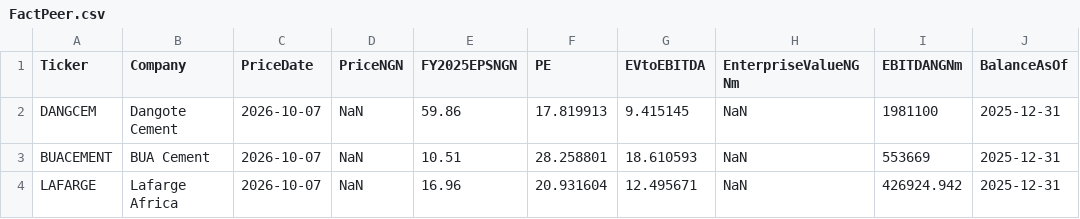
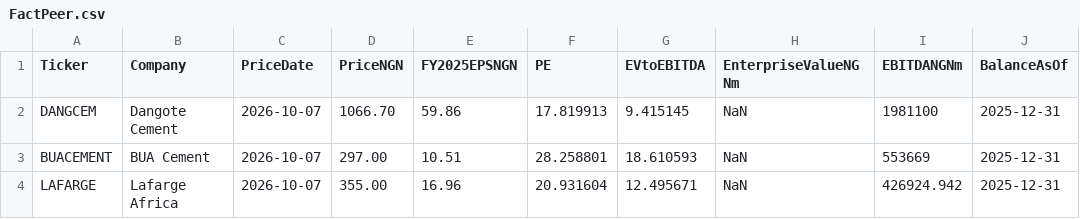
Before and after one commit to Ayoleyi-dev/Dangote-Cement-Financial-Modelling-Equity-Valuation-, a CSV file: dashboard/data/FactPeer.csv, drawn as a sheet; only a part is shown; the diff names each change by its address in the sheet, - before the commit and + after, or states it on an @@ line.

Commit message:
Fix peer quoted-price mapping in dashboard fact table

```diff
--- a/dashboard/data/FactPeer.csv
+++ b/dashboard/data/FactPeer.csv
-D2 (PriceNGN): NaN
+D2 (PriceNGN): 1066.70
-D3 (PriceNGN): NaN
+D3 (PriceNGN): 297.00
-D4 (PriceNGN): NaN
+D4 (PriceNGN): 355.00
```
